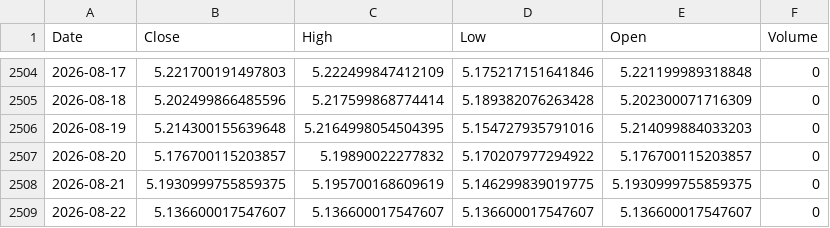
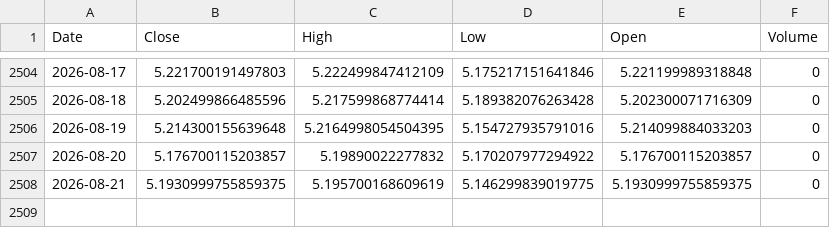
Before and after one commit to leponodobrasil/cotacao-dolar, a CSV file: dolar.csv, drawn as a sheet; only a part is shown, gaps mark what is left out.

```diff
--- a/dolar.csv
+++ b/dolar.csv
@@ -2508,2 +2508 @@ Date,Close,High,Low,Open,Volume
 2026-08-21,5.1930999755859375,5.195700168609619,5.146299839019775,5.1930999755859375,0
-2026-08-22,5.136600017547607,5.136600017547607,5.136600017547607,5.136600017547607,0
```
